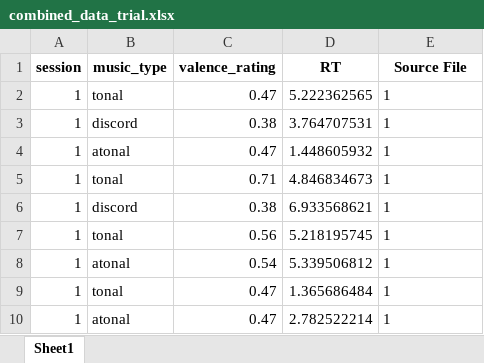
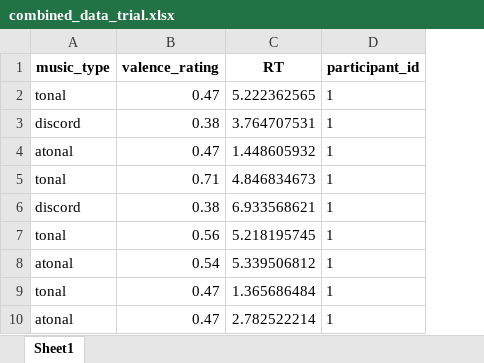
Before and after one commit to OistrakhAleksandra/FinalProject_TheInfluenceOfMusic, an Excel workbook: data/combined_data_trial.xlsx, sheet Sheet1, drawn as a sheet; only a part is shown; values as stored, in another font and other column widths than the file's, no borders; removed rows and columns are numbered as before the commit, all else as after; the diff names each change by its address in the sheet, - before the commit and + after, or states it on an @@ line.

```diff
--- a/data/combined_data_trial.xlsx (sheet Sheet1)
+++ b/data/combined_data_trial.xlsx (sheet Sheet1)
-column A (session), rows 2-10: all 1
-D1: Source File
+D1: participant_id
```
Also changed, not shown: data/combined_PPG_averages.xlsx, 7 other files.
